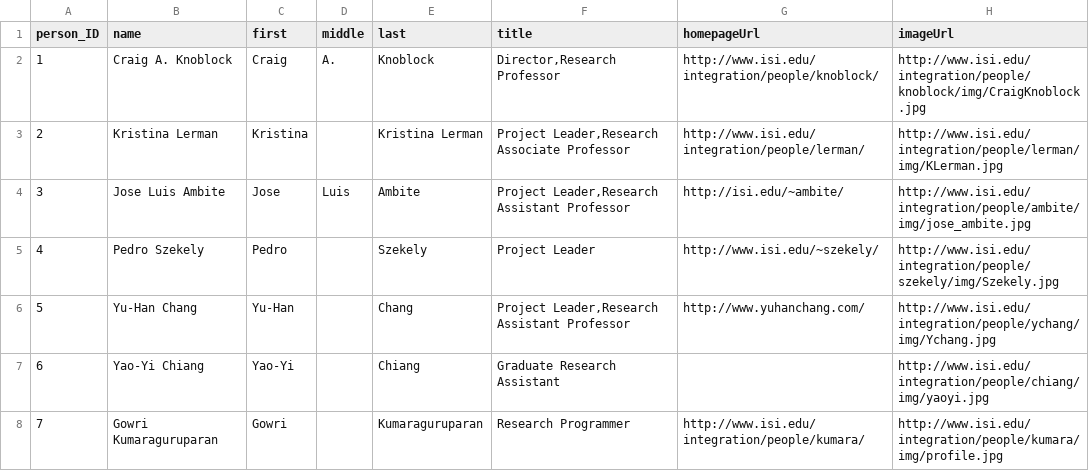
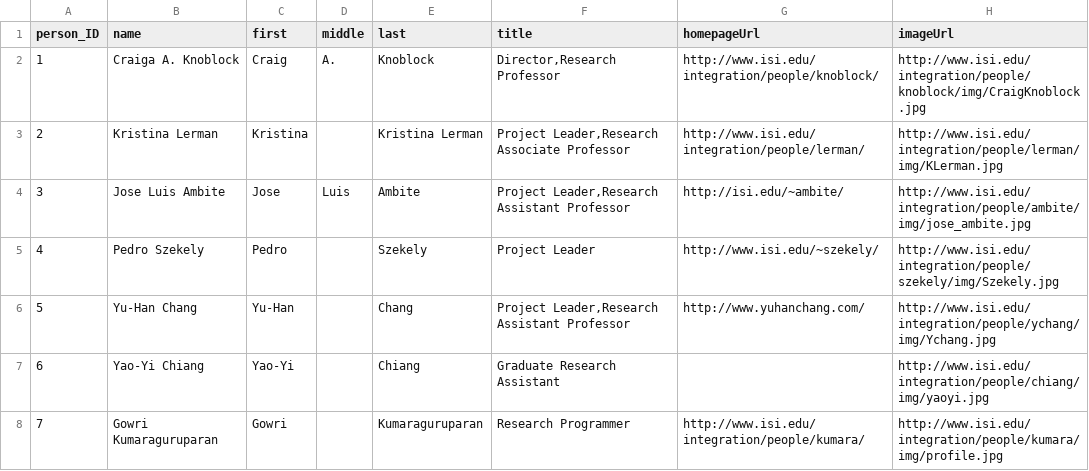
Before and after one commit to chetanme/division-page-data, a CSV file: data/people.csv, drawn as a sheet; only a part is shown.

Commit message:
Update people.csv

```diff
--- a/data/people.csv
+++ b/data/people.csv
@@ -1,3 +1,3 @@
 person_ID,name,first,middle,last,title,homepageUrl,imageUrl
-1,Craig A. Knoblock,Craig,A.,Knoblock,"Director,Research Professor",http://www.isi.edu/integration/people/knoblock/,http://www.isi.edu/integration/people/knoblock/img/CraigKnoblock.jpg
+1,Craiga A. Knoblock,Craig,A.,Knoblock,"Director,Research Professor",http://www.isi.edu/integration/people/knoblock/,http://www.isi.edu/integration/people/knoblock/img/CraigKnoblock.jpg
 2,Kristina Lerman,Kristina,,Kristina Lerman,"Project Leader,Research Associate Professor",http://www.isi.edu/integration/people/lerman/,http://www.isi.edu/integration/people/lerman/img/KLerman.jpg
```
